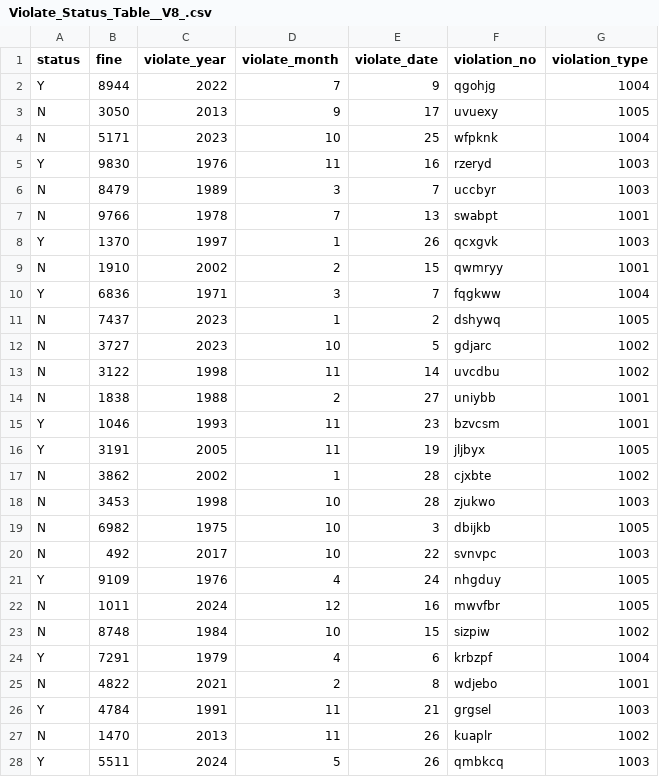
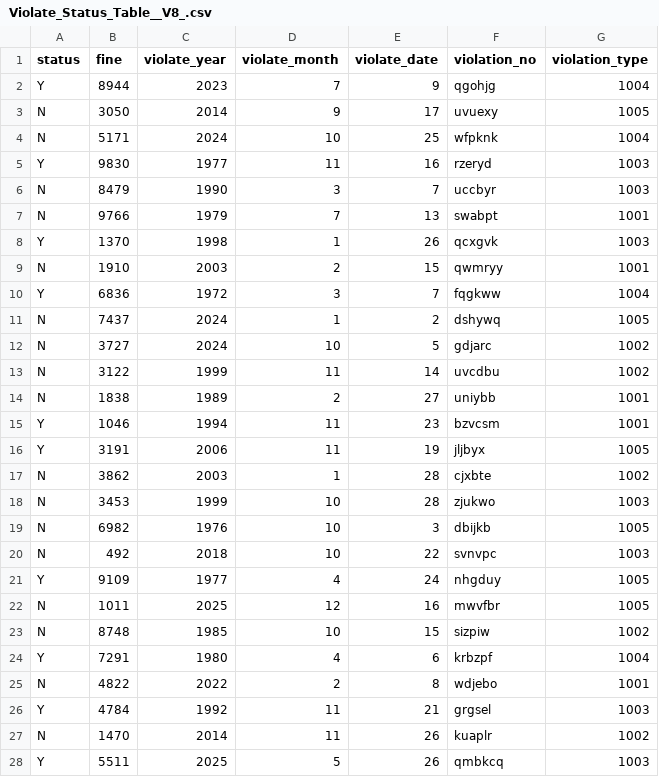
Before and after one commit to leo3709500/Databace, a CSV file: data/Violate_Status_Table__V8_.csv, drawn as a sheet; only a part is shown; the diff covers the shown part only.

```diff
--- a/data/Violate_Status_Table__V8_.csv
+++ b/data/Violate_Status_Table__V8_.csv
@@ -1,28 +1,28 @@
 status,fine,violate_year,violate_month,violate_date,violation_no,violation_type
-Y,8944,2022,7,9,qgohjg,1004
-N,3050,2013,9,17,uvuexy,1005
-N,5171,2023,10,25,wfpknk,1004
-Y,9830,1976,11,16,rzeryd,1003
-N,8479,1989,3,7,uccbyr,1003
-N,9766,1978,7,13,swabpt,1001
-Y,1370,1997,1,26,qcxgvk,1003
-N,1910,2002,2,15,qwmryy,1001
-Y,6836,1971,3,7,fqgkww,1004
-N,7437,2023,1,2,dshywq,1005
-N,3727,2023,10,5,gdjarc,1002
-N,3122,1998,11,14,uvcdbu,1002
-N,1838,1988,2,27,uniybb,1001
-Y,1046,1993,11,23,bzvcsm,1001
-Y,3191,2005,11,19,jljbyx,1005
-N,3862,2002,1,28,cjxbte,1002
-N,3453,1998,10,28,zjukwo,1003
-N,6982,1975,10,3,dbijkb,1005
-N,492,2017,10,22,svnvpc,1003
-Y,9109,1976,4,24,nhgduy,1005
-N,1011,2024,12,16,mwvfbr,1005
-N,8748,1984,10,15,sizpiw,1002
-Y,7291,1979,4,6,krbzpf,1004
-N,4822,2021,2,8,wdjebo,1001
-Y,4784,1991,11,21,grgsel,1003
-N,1470,2013,11,26,kuaplr,1002
-Y,5511,2024,5,26,qmbkcq,1003
+Y,8944,2023,7,9,qgohjg,1004
+N,3050,2014,9,17,uvuexy,1005
+N,5171,2024,10,25,wfpknk,1004
+Y,9830,1977,11,16,rzeryd,1003
+N,8479,1990,3,7,uccbyr,1003
+N,9766,1979,7,13,swabpt,1001
+Y,1370,1998,1,26,qcxgvk,1003
+N,1910,2003,2,15,qwmryy,1001
+Y,6836,1972,3,7,fqgkww,1004
+N,7437,2024,1,2,dshywq,1005
+N,3727,2024,10,5,gdjarc,1002
+N,3122,1999,11,14,uvcdbu,1002
+N,1838,1989,2,27,uniybb,1001
+Y,1046,1994,11,23,bzvcsm,1001
+Y,3191,2006,11,19,jljbyx,1005
+N,3862,2003,1,28,cjxbte,1002
+N,3453,1999,10,28,zjukwo,1003
+N,6982,1976,10,3,dbijkb,1005
+N,492,2018,10,22,svnvpc,1003
+Y,9109,1977,4,24,nhgduy,1005
+N,1011,2025,12,16,mwvfbr,1005
+N,8748,1985,10,15,sizpiw,1002
+Y,7291,1980,4,6,krbzpf,1004
+N,4822,2022,2,8,wdjebo,1001
+Y,4784,1992,11,21,grgsel,1003
+N,1470,2014,11,26,kuaplr,1002
+Y,5511,2025,5,26,qmbkcq,1003
```
Also changed, not shown: 23 edited cells elsewhere in this file, data/Inspection_Status_Table__V8_.csv, data/Users_Table__V8_.csv, 24 other files.
